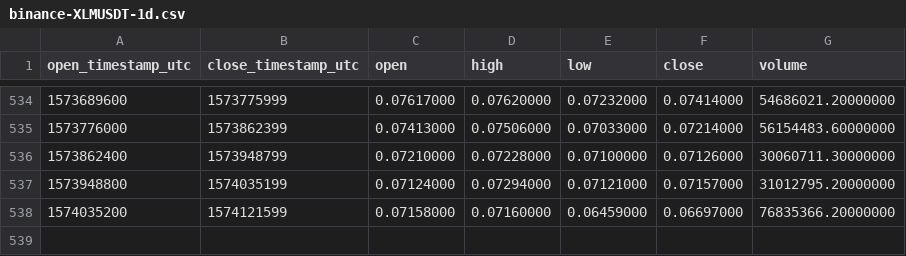
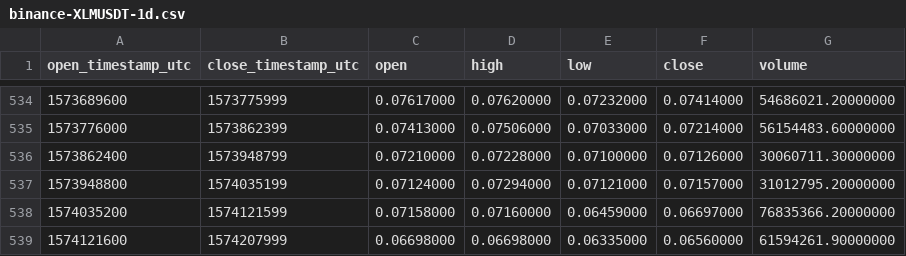
Before and after one commit to cryptobigbro/binance-XLMUSDT, a CSV file: binance-XLMUSDT-1d.csv, drawn as a sheet; only a part is shown, gaps mark what is left out.

Commit message:
Update OHLCV data.

```diff
--- a/binance-XLMUSDT-1d.csv
+++ b/binance-XLMUSDT-1d.csv
@@ -538 +538,2 @@ open_timestamp_utc,close_timestamp_utc,open,high,low,close,volume
 1574035200,1574121599,0.07158000,0.07160000,0.06459000,0.06697000,76835366.20000000
+1574121600,1574207999,0.06698000,0.06698000,0.06335000,0.06560000,61594261.90000000
```
Also changed, not shown: 1 other file.
